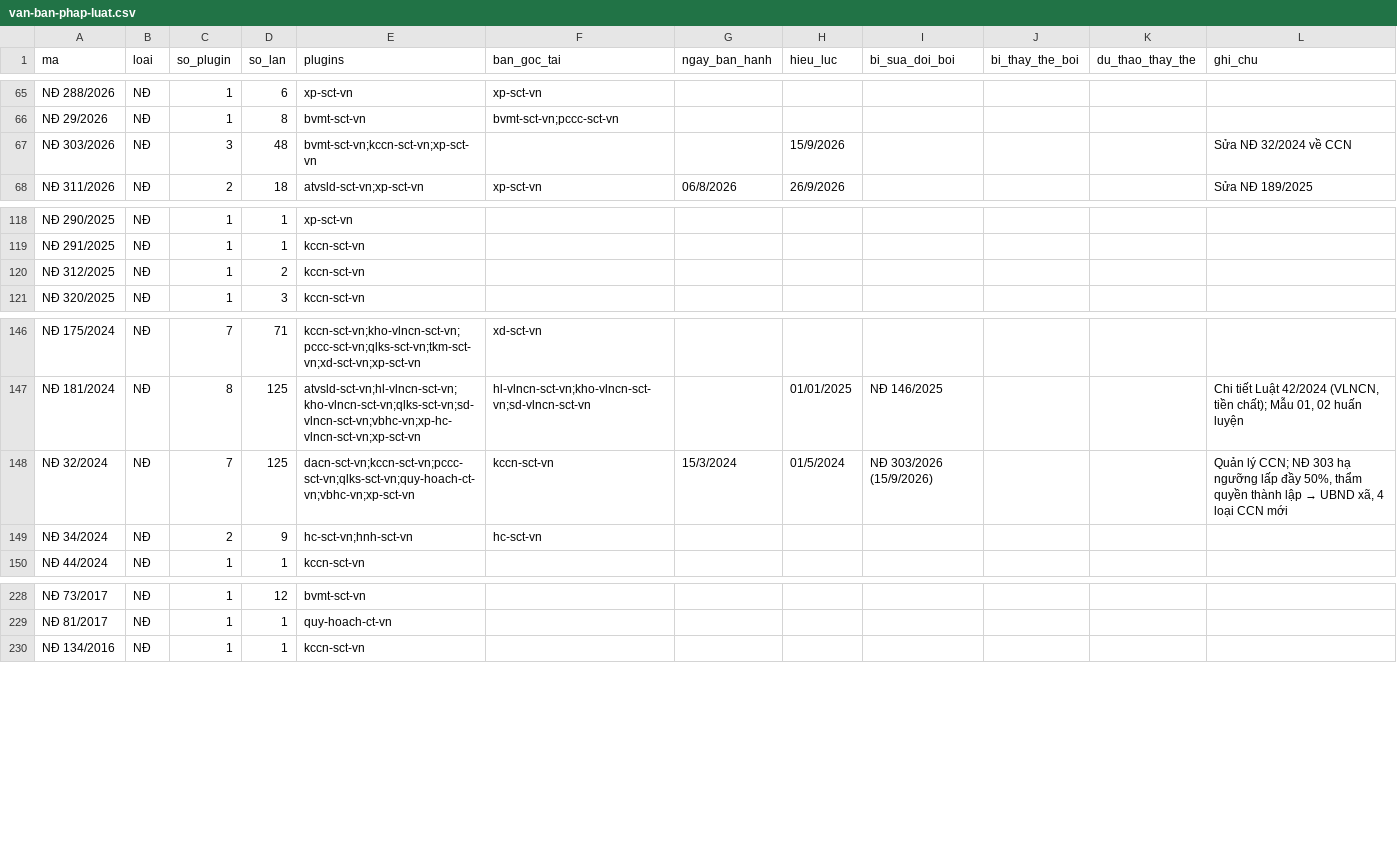
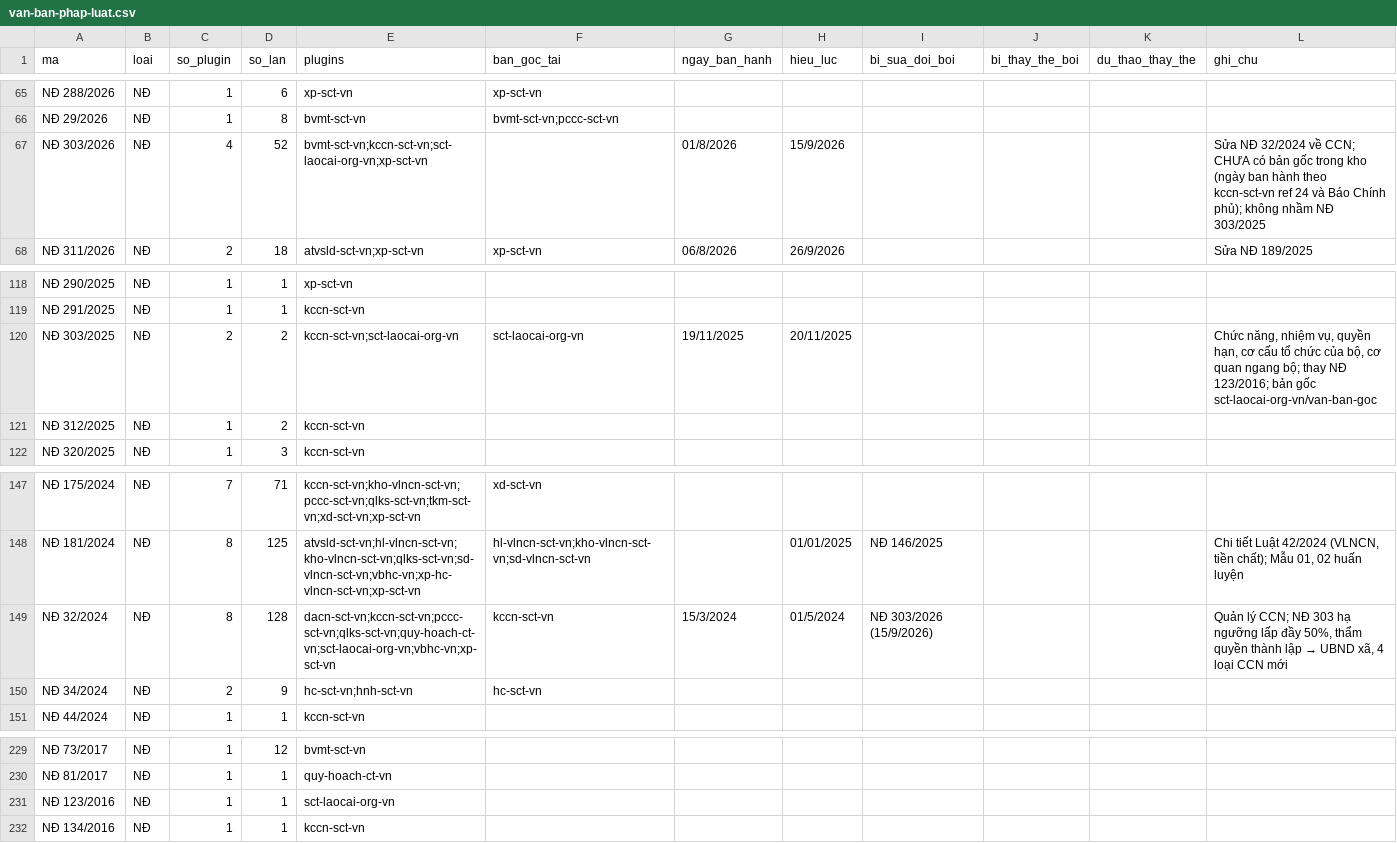
Before and after one commit to Trangsct/skill-sct, a CSV file: registry/van-ban-phap-luat.csv, drawn as a sheet; only a part is shown, gaps mark what is left out.

```diff
--- a/registry/van-ban-phap-luat.csv
+++ b/registry/van-ban-phap-luat.csv
@@ -66,3 +66,3 @@ NĐ 288/2026,NĐ,1,6,xp-sct-vn,xp-sct-vn,,,,,,
 NĐ 29/2026,NĐ,1,8,bvmt-sct-vn,bvmt-sct-vn;pccc-sct-vn,,,,,,
-NĐ 303/2026,NĐ,3,48,bvmt-sct-vn;kccn-sct-vn;xp-sct-vn,,,15/9/2026,,,,Sửa NĐ 32/2024 về CCN
+NĐ 303/2026,NĐ,4,52,bvmt-sct-vn;kccn-sct-vn;sct-laocai-org-vn;xp-sct-vn,,01/8/2026,15/9/2026,,,,Sửa NĐ 32/2024 về CCN; CHƯA có bản gốc trong kho (ngày ban hành theo kccn-sct-vn ref 24 và Báo Chính phủ); không nhầm NĐ 303/2025
 NĐ 311/2026,NĐ,2,18,atvsld-sct-vn;xp-sct-vn,xp-sct-vn,06/8/2026,26/9/2026,,,,Sửa NĐ 189/2025
@@ -119,2 +119,3 @@ NĐ 290/2025,NĐ,1,1,xp-sct-vn,,,,,,,
 NĐ 291/2025,NĐ,1,1,kccn-sct-vn,,,,,,,
+NĐ 303/2025,NĐ,2,2,kccn-sct-vn;sct-laocai-org-vn,sct-laocai-org-vn,19/11/2025,20/11/2025,,,,"Chức năng, nhiệm vụ, quyền hạn, cơ cấu tổ chức của bộ, cơ quan ngang bộ; thay NĐ 123/2016; bản gốc sct-laocai-org-vn/van-ban-goc"
 NĐ 312/2025,NĐ,1,2,kccn-sct-vn,,,,,,,
@@ -147,3 +148,3 @@ NĐ 175/2024,NĐ,7,71,kccn-sct-vn;kho-vlncn-sct-vn;pccc-sct-vn;qlks-sct-vn;tkm-s
 NĐ 181/2024,NĐ,8,125,atvsld-sct-vn;hl-vlncn-sct-vn;kho-vlncn-sct-vn;qlks-sct-vn;sd-vlncn-sct-vn;vbhc-vn;xp-hc-vlncn-sct-vn;xp-sct-vn,hl-vlncn-sct-vn;kho-vlncn-sct-vn;sd-vlncn-sct-vn,,01/01/2025,NĐ 146/2025,,,"Chi tiết Luật 42/2024 (VLNCN, tiền chất); Mẫu 01, 02 huấn luyện"
-NĐ 32/2024,NĐ,7,125,dacn-sct-vn;kccn-sct-vn;pccc-sct-vn;qlks-sct-vn;quy-hoach-ct-vn;vbhc-vn;xp-sct-vn,kccn-sct-vn,15/3/2024,01/5/2024,NĐ 303/2026 (15/9/2026),,,"Quản lý CCN; NĐ 303 hạ ngưỡng lấp đầy 50%, thẩm quyền thành lập → UBND xã, 4 loại CCN mới"
+NĐ 32/2024,NĐ,8,128,dacn-sct-vn;kccn-sct-vn;pccc-sct-vn;qlks-sct-vn;quy-hoach-ct-vn;sct-laocai-org-vn;vbhc-vn;xp-sct-vn,kccn-sct-vn,15/3/2024,01/5/2024,NĐ 303/2026 (15/9/2026),,,"Quản lý CCN; NĐ 303 hạ ngưỡng lấp đầy 50%, thẩm quyền thành lập → UBND xã, 4 loại CCN mới"
 NĐ 34/2024,NĐ,2,9,hc-sct-vn;hnh-sct-vn,hc-sct-vn,,,,,,
@@ -229,2 +230,3 @@ NĐ 73/2017,NĐ,1,12,bvmt-sct-vn,,,,,,,
 NĐ 81/2017,NĐ,1,1,quy-hoach-ct-vn,,,,,,,
+NĐ 123/2016,NĐ,1,1,sct-laocai-org-vn,,,,,,,
 NĐ 134/2016,NĐ,1,1,kccn-sct-vn,,,,,,,
```
Also changed, not shown: registry/trang-thai.csv, 13 other files.
